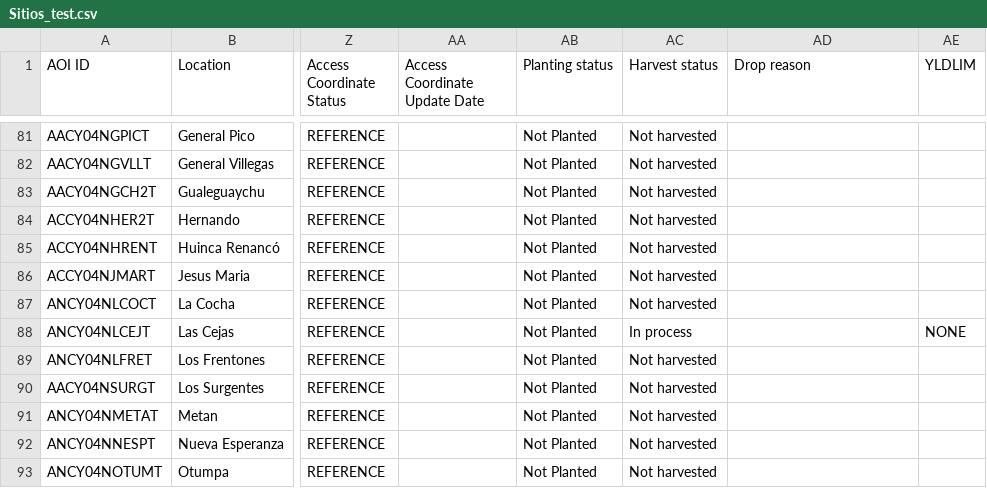
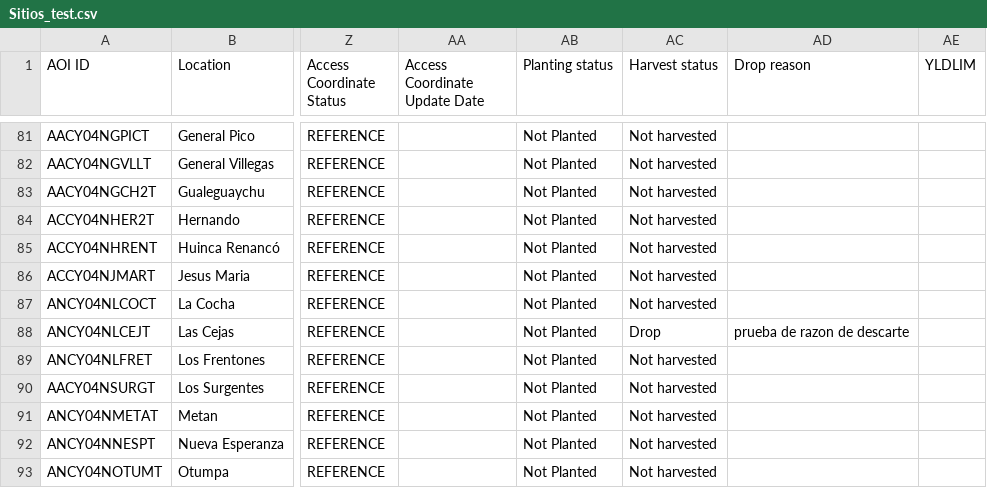
Before and after one commit to LAAR-TESTING-AR/field-trial-platform, a CSV file: Sitios_test.csv, drawn as a sheet; only a part is shown, gaps mark what is left out; the diff names each change by its address in the sheet, - before the commit and + after, or states it on an @@ line.

Commit message:
Actualizacion automatica de Sitios.csv desde SharePoint

```diff
--- a/Sitios_test.csv
+++ b/Sitios_test.csv
-AC88 (Harvest status): In process
+AC88 (Harvest status): Drop
-AD88 (Drop reason): (empty)
+AD88 (Drop reason): prueba de razon de descarte
-AE88 (YLDLIM): NONE
+AE88 (YLDLIM): (empty)
```
